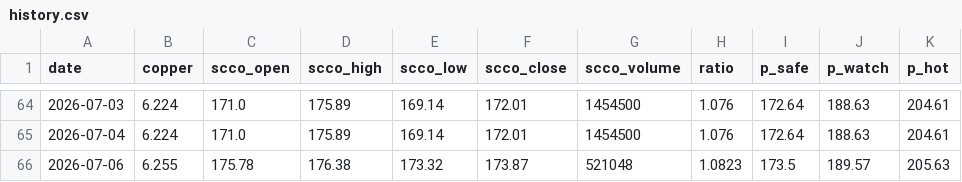
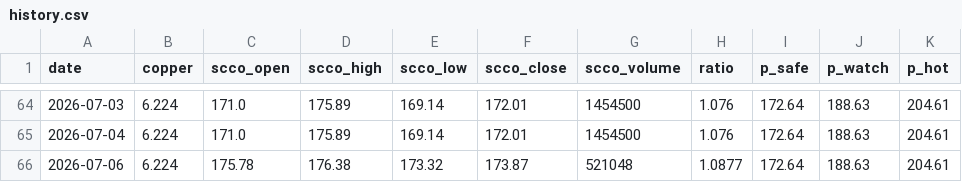
Before and after one commit to yang-xianfeng/SCCO-Monitor, a CSV file: data/history.csv, drawn as a sheet; only a part is shown, gaps mark what is left out.

```diff
--- a/data/history.csv
+++ b/data/history.csv
@@ -65,2 +65,2 @@ date,copper,scco_open,scco_high,scco_low,scco_close,scco_volume,ratio,p_safe,p_w
 2026-07-04,6.224,171.0,175.89,169.14,172.01,1454500,1.076,172.64,188.63,204.61
-2026-07-06,6.255,175.78,176.38,173.32,173.87,521048,1.0823,173.5,189.57,205.63
+2026-07-06,6.224,175.78,176.38,173.32,173.87,521048,1.0877,172.64,188.63,204.61
```
Also changed, not shown: 1 other file.
